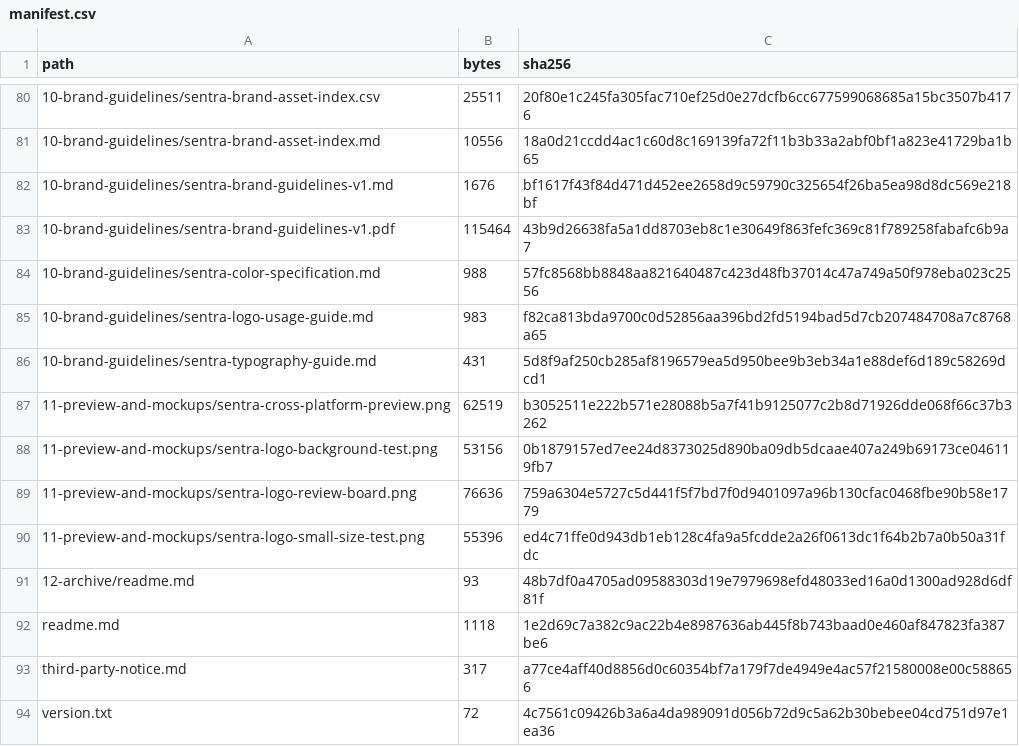
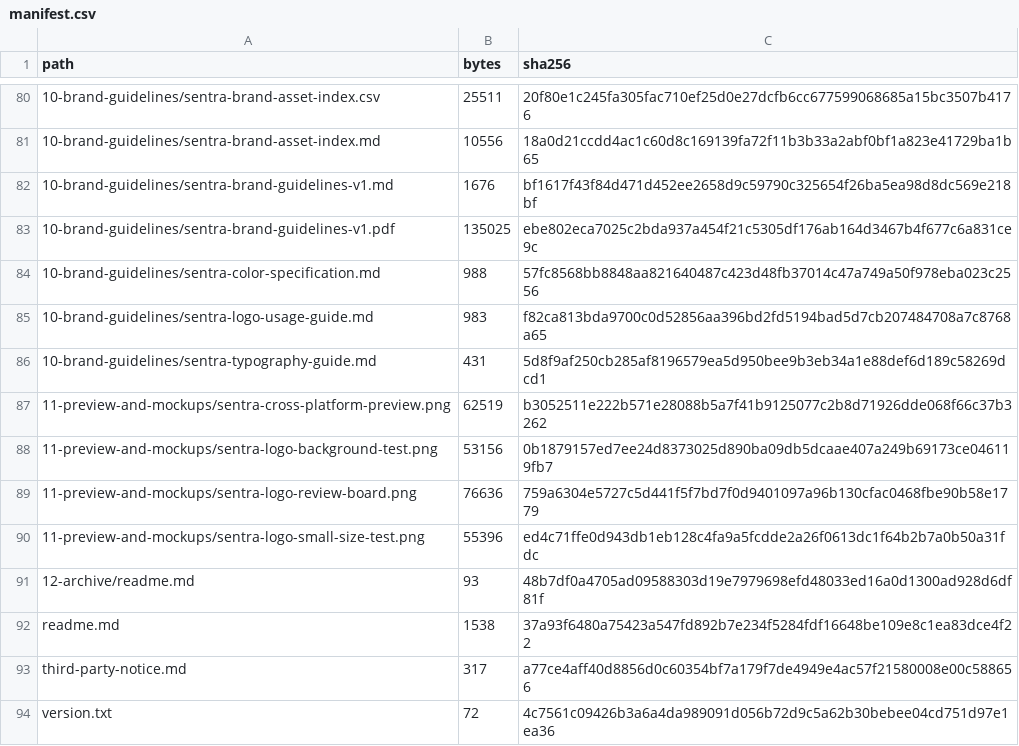
Before and after one commit to drferdi/Monorepo-safrs, a CSV file: docs/brand/manifest.csv, drawn as a sheet; only a part is shown, gaps mark what is left out.

```diff
--- a/docs/brand/manifest.csv
+++ b/docs/brand/manifest.csv
@@ -82,3 +82,3 @@ path,bytes,sha256
 10-brand-guidelines/sentra-brand-guidelines-v1.md,1676,bf1617f43f84d471d452ee2658d9c59790c325654f26ba5ea98d8dc569e218bf
-10-brand-guidelines/sentra-brand-guidelines-v1.pdf,115464,43b9d26638fa5a1dd8703eb8c1e30649f863fefc369c81f789258fabafc6b9a7
+10-brand-guidelines/sentra-brand-guidelines-v1.pdf,135025,ebe802eca7025c2bda937a454f21c5305df176ab164d3467b4f677c6a831ce9c
 10-brand-guidelines/sentra-color-specification.md,988,57fc8568bb8848aa821640487c423d48fb37014c47a749a50f978eba023c2556
@@ -91,3 +91,3 @@ path,bytes,sha256
 12-archive/readme.md,93,48b7df0a4705ad09588303d19e7979698efd48033ed16a0d1300ad928d6df81f
-readme.md,1118,1e2d69c7a382c9ac22b4e8987636ab445f8b743baad0e460af847823fa387be6
+readme.md,1538,37a93f6480a75423a547fd892b7e234f5284fdf16648be109e8c1ea83dce4f22
 third-party-notice.md,317,a77ce4aff40d8856d0c60354bf7a179f7de4949e4ac57f21580008e00c588656
```
Also changed, not shown: 3 other files.
